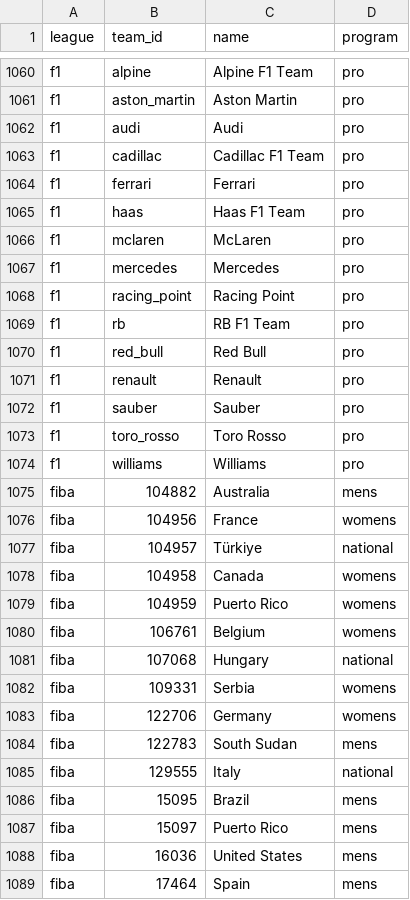
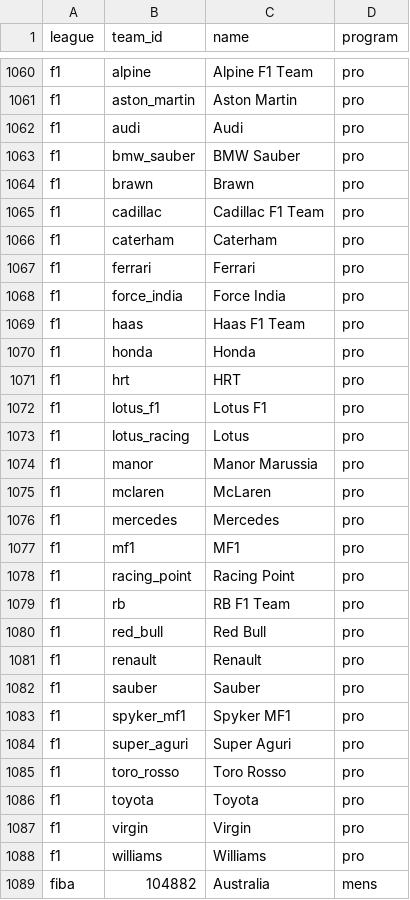
Before and after one commit to sportsdataverse/sdvplot, a CSV file: data-raw/manifest_teams.csv, drawn as a sheet; only a part is shown, gaps mark what is left out; the shorter side is filled out with more unchanged rows; the diff names each change by its address in the sheet, - before the commit and + after, or states it on an @@ line.

Commit message:
feat(index): hockey-only and five more D-II/D-III conference rows, the CFL league row, F1 constructors 2002-2018, softball through 2026 (#156)
Refresh groups_latest.csv: ncaa_softball now ends with the 2026 season, so
its 313 ESPN-keyed teams carry their 2026 conference (6 changed with the July
2025 realignment). The CHANGELOG caveat that softball stops at 2025 goes.

Add 21 rows to data-raw/curated/non_team_rows.csv, each naming a mark the
2026-11 capture added: the hockey-only conferences (men's AHA, CCHA, CHA,
ECAC, Hockey East, NCHC, WCHA; women's AHA, ECAC, Hockey East, NEWHA, WCHA;
manifest key conference, ncaa_[mw]hockey, wayback, <group id>), cfb's
Centennial, American Rivers, SAA, SCAC and G-MAC (wayback, ESPN group ids
103/114/147/148/165), reused by baseball (SCAC) and softball (SAA, SCAC), and
the CFL league row (league, cfl, cfl, CFL). Every college conference a team
carries now has a row. Conference and league rows: 226 -> 247.

The 2002-2015 F1 constructor logos are source wikimedia-commons, keyed by
Jolpica constructor_id. LEAGUE_IDENTITY_SOURCES makes a source a team-id
source in one league only (wikimedia-commons in f1, mlbstatic in milb, which
it replaces as a special case in both fetch_sources and build_index). F1:
17 -> 31 constructors, all with marks; the 14 new ones take logo colors.

Only the F1 rows of manifest_teams/manifest_marks/logo_colors change (soccer,
QMJHL and WBB drift from the same capture left for a separate refresh);
manifest_conferences.csv is the full refresh. ESPN snapshots unchanged.

```diff
--- a/data-raw/manifest_teams.csv
+++ b/data-raw/manifest_teams.csv
+row 1063: f1 | bmw_sauber | BMW Sauber | pro
+row 1064: f1 | brawn | Brawn | pro
+row 1066: f1 | caterham | Caterham | pro
+row 1068: f1 | force_india | Force India | pro
+row 1070: f1 | honda | Honda | pro
+row 1071: f1 | hrt | HRT | pro
+row 1072: f1 | lotus_f1 | Lotus F1 | pro
+row 1073: f1 | lotus_racing | Lotus | pro
+row 1074: f1 | manor | Manor Marussia | pro
+row 1077: f1 | mf1 | MF1 | pro
+row 1083: f1 | spyker_mf1 | Spyker MF1 | pro
+row 1084: f1 | super_aguri | Super Aguri | pro
+row 1086: f1 | toyota | Toyota | pro
+row 1087: f1 | virgin | Virgin | pro
```
Also changed, not shown: data-raw/curated/non_team_rows.csv, data-raw/f1_teams.csv, 13 other files.
